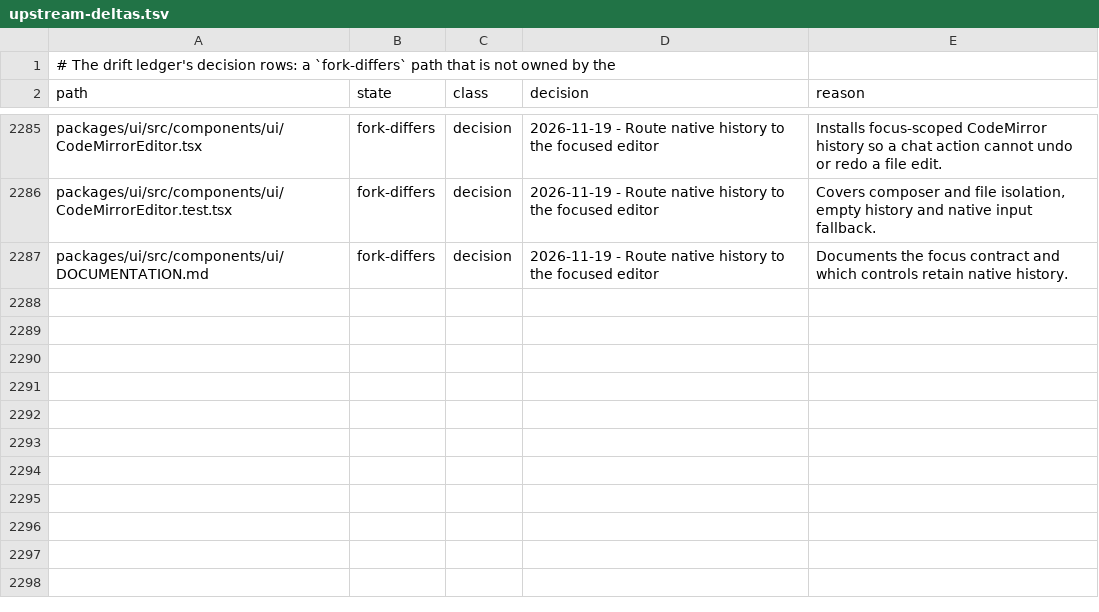
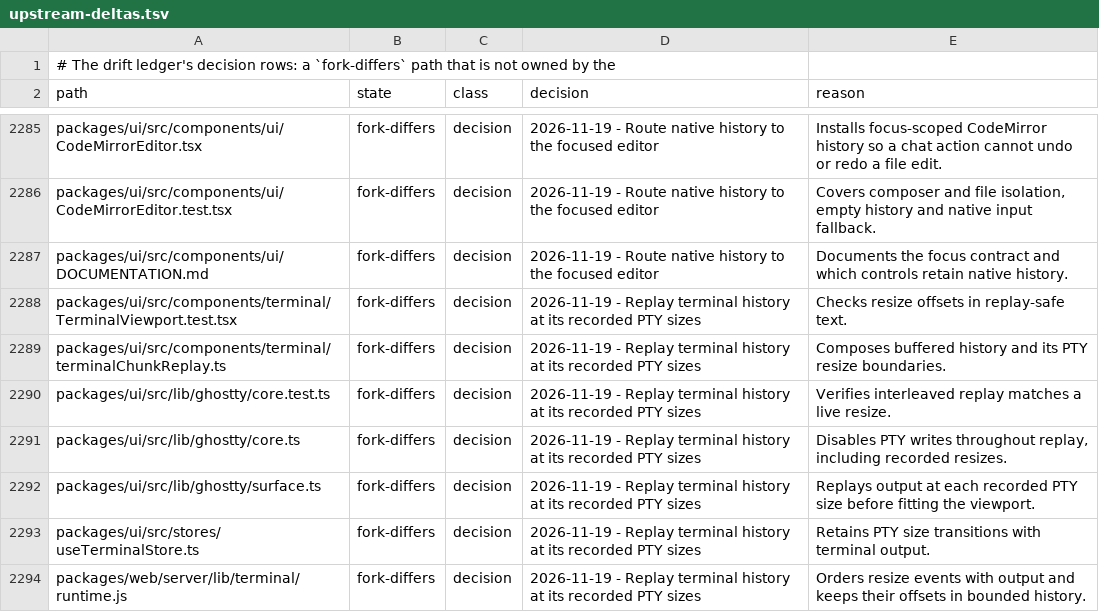
Before and after one commit to Shizuku-Yume/ohpichamber-dev, a TSV file: .workflow/upstream-deltas.tsv, drawn as a sheet; only a part is shown, gaps mark what is left out; the diff names each change by its address in the sheet, - before the commit and + after, or states it on an @@ line.

Commit message:
Record terminal replay drift decisions

```diff
--- a/.workflow/upstream-deltas.tsv
+++ b/.workflow/upstream-deltas.tsv
+row 2288: packages/ui/src/components/terminal/TerminalViewport.test.tsx | fork-differs | decision | 2026-11-19 - Replay terminal history at its recorded PTY sizes | Checks resize offsets in replay-safe text.
+row 2289: packages/ui/src/components/terminal/terminalChunkReplay.ts | fork-differs | decision | 2026-11-19 - Replay terminal history at its recorded PTY sizes | Composes buffered history and its PTY resize boundaries.
+row 2290: packages/ui/src/lib/ghostty/core.test.ts | fork-differs | decision | 2026-11-19 - Replay terminal history at its recorded PTY sizes | Verifies interleaved replay matches a live resize.
+row 2291: packages/ui/src/lib/ghostty/core.ts | fork-differs | decision | 2026-11-19 - Replay terminal history at its recorded PTY sizes | Disables PTY writes throughout replay, including recorded resizes.
+row 2292: packages/ui/src/lib/ghostty/surface.ts | fork-differs | decision | 2026-11-19 - Replay terminal history at its recorded PTY sizes | Replays output at each recorded PTY size before fitting the viewport.
+row 2293: packages/ui/src/stores/useTerminalStore.ts | fork-differs | decision | 2026-11-19 - Replay terminal history at its recorded PTY sizes | Retains PTY size transitions with terminal output.
+row 2294: packages/web/server/lib/terminal/runtime.js | fork-differs | decision | 2026-11-19 - Replay terminal history at its recorded PTY sizes | Orders resize events with output and keeps their offsets in bounded history.
```
